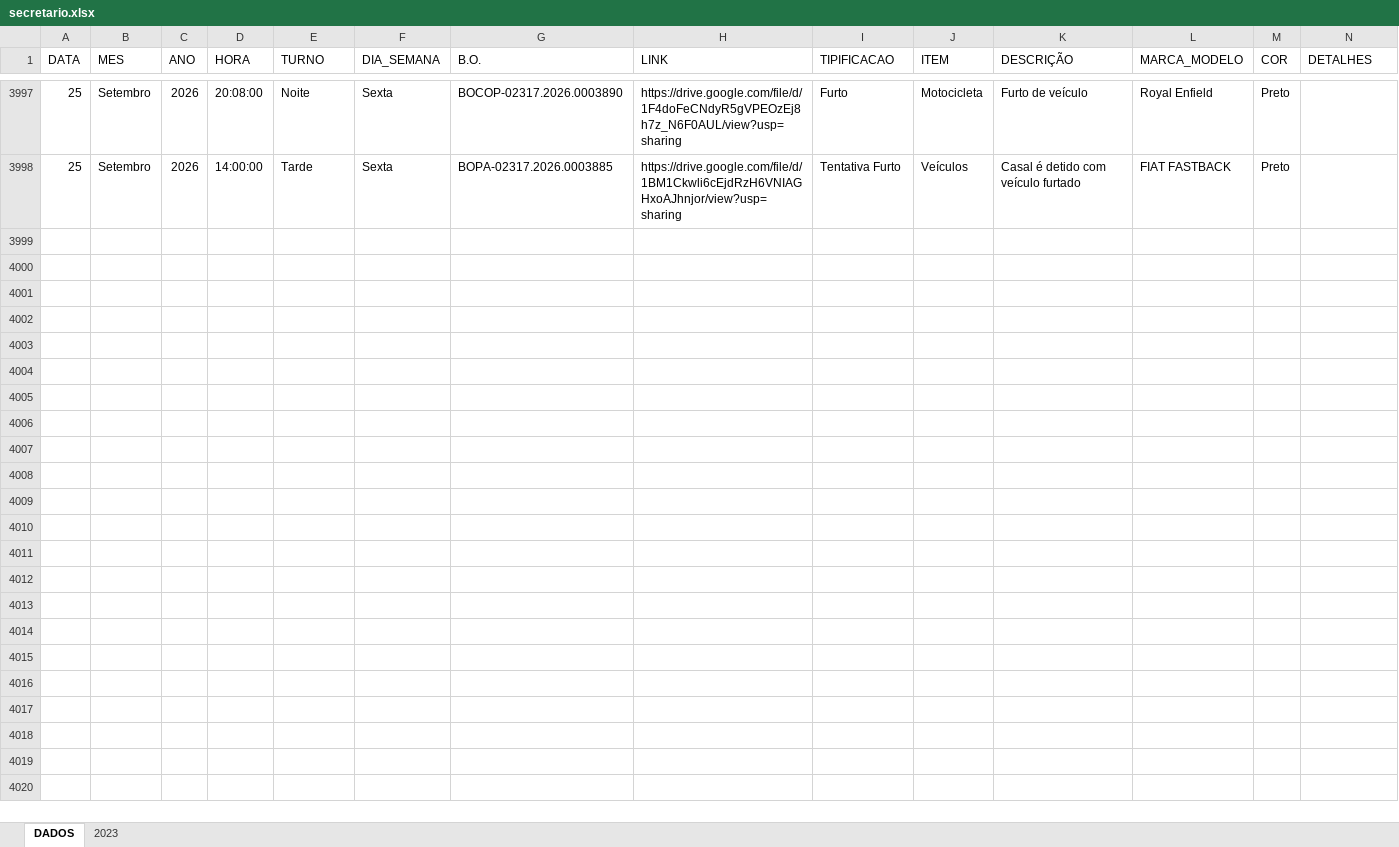
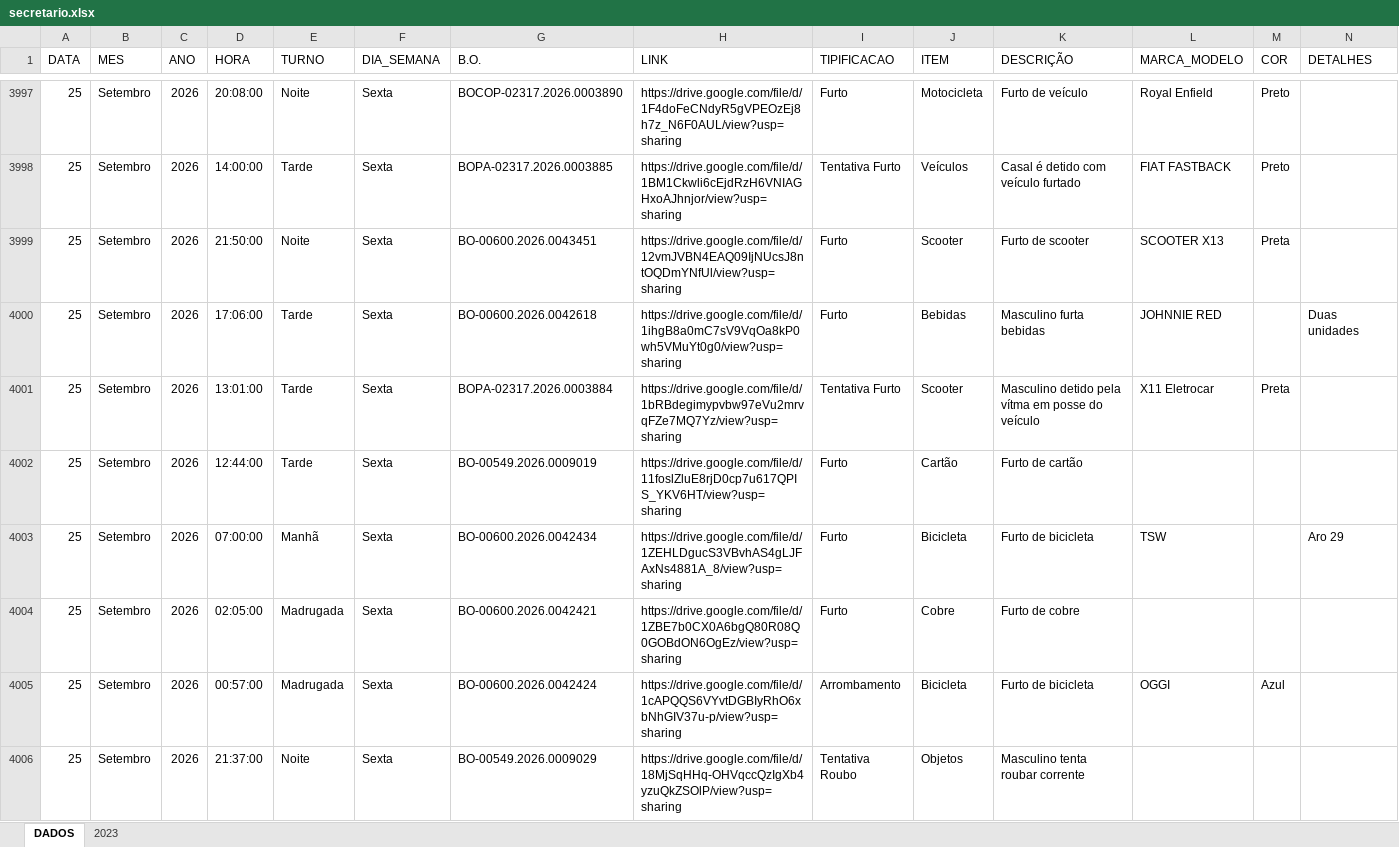
Before and after one commit to ronaldorocco/dashboard, an Excel workbook: secretario.xlsx, sheet DADOS, drawn as a sheet; only a part is shown, gaps mark what is left out; values as stored, in another font and other column widths than the file's, no cell formats; charts and pictures not drawn; rows hold the shown columns only; the diff covers the shown part only; the diff names each change by its address in the sheet, - before the commit and + after, or states it on an @@ line.

```diff
--- a/secretario.xlsx (sheet DADOS)
+++ b/secretario.xlsx (sheet DADOS)
+row 3999: 25 | Setembro | 2026 | 21:50:00 | Noite | Sexta | BO-00600.2026.0043451 | https://drive.google.com/file/d/12vmJVBN4EAQ09IjNUcsJ8ntOQDmYNfUl/view?usp=sharing | Furto | Scooter | Furto de scooter | SCOOTER X13 | Preta
+row 4000: 25 | Setembro | 2026 | 17:06:00 | Tarde | Sexta | BO-00600.2026.0042618 | https://drive.google.com/file/d/1ihgB8a0mC7sV9VqOa8kP0wh5VMuYt0g0/view?usp=sharing | Furto | Bebidas | Masculino furta bebidas | JOHNNIE RED |  | Duas unidades
+row 4001: 25 | Setembro | 2026 | 13:01:00 | Tarde | Sexta | BOPA-02317.2026.0003884 | https://drive.google.com/file/d/1bRBdegimypvbw97eVu2mrvqFZe7MQ7Yz/view?usp=sharing | Tentativa Furto | Scooter | Masculino detido pela vítma em posse do veículo | X11 Eletrocar | Preta
+row 4002: 25 | Setembro | 2026 | 12:44:00 | Tarde | Sexta | BO-00549.2026.0009019 | https://drive.google.com/file/d/11foslZluE8rjD0cp7u617QPIS_YKV6HT/view?usp=sharing | Furto | Cartão | Furto de cartão
+row 4003: 25 | Setembro | 2026 | 07:00:00 | Manhã | Sexta | BO-00600.2026.0042434 | https://drive.google.com/file/d/1ZEHLDgucS3VBvhAS4gLJFAxNs4881A_8/view?usp=sharing | Furto | Bicicleta | Furto de bicicleta | TSW |  | Aro 29
+row 4004: 25 | Setembro | 2026 | 02:05:00 | Madrugada | Sexta | BO-00600.2026.0042421 | https://drive.google.com/file/d/1ZBE7b0CX0A6bgQ80R08Q0GOBdON6OgEz/view?usp=sharing | Furto | Cobre | Furto de cobre
+row 4005: 25 | Setembro | 2026 | 00:57:00 | Madrugada | Sexta | BO-00600.2026.0042424 | https://drive.google.com/file/d/1cAPQQS6VYvtDGBIyRhO6xbNhGIV37u-p/view?usp=sharing | Arrombamento | Bicicleta | Furto de bicicleta | OGGI | Azul
+row 4006: 25 | Setembro | 2026 | 21:37:00 | Noite | Sexta | BO-00549.2026.0009029 | https://drive.google.com/file/d/18MjSqHHq-OHVqccQzIgXb4yzuQkZSOlP/view?usp=sharing | Tentativa Roubo | Objetos | Masculino tenta roubar corrente
```
Also changed, not shown: 8 added rows and 148 edited cells elsewhere in this sheet, cell formats, 2 other files.
